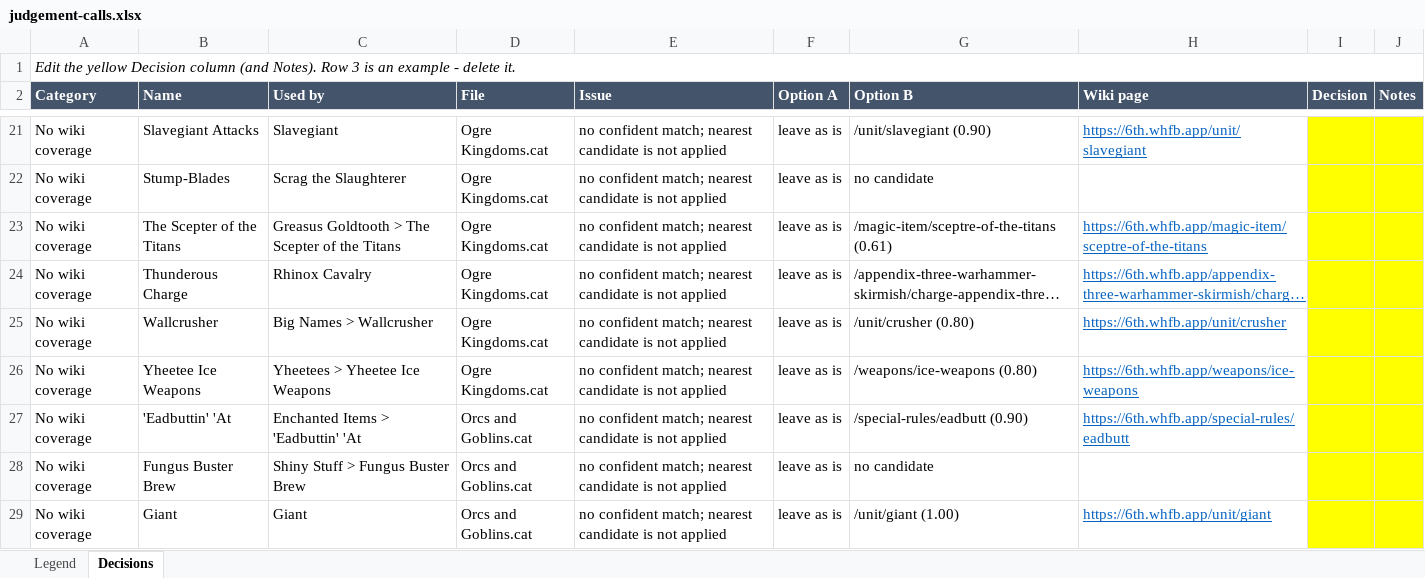
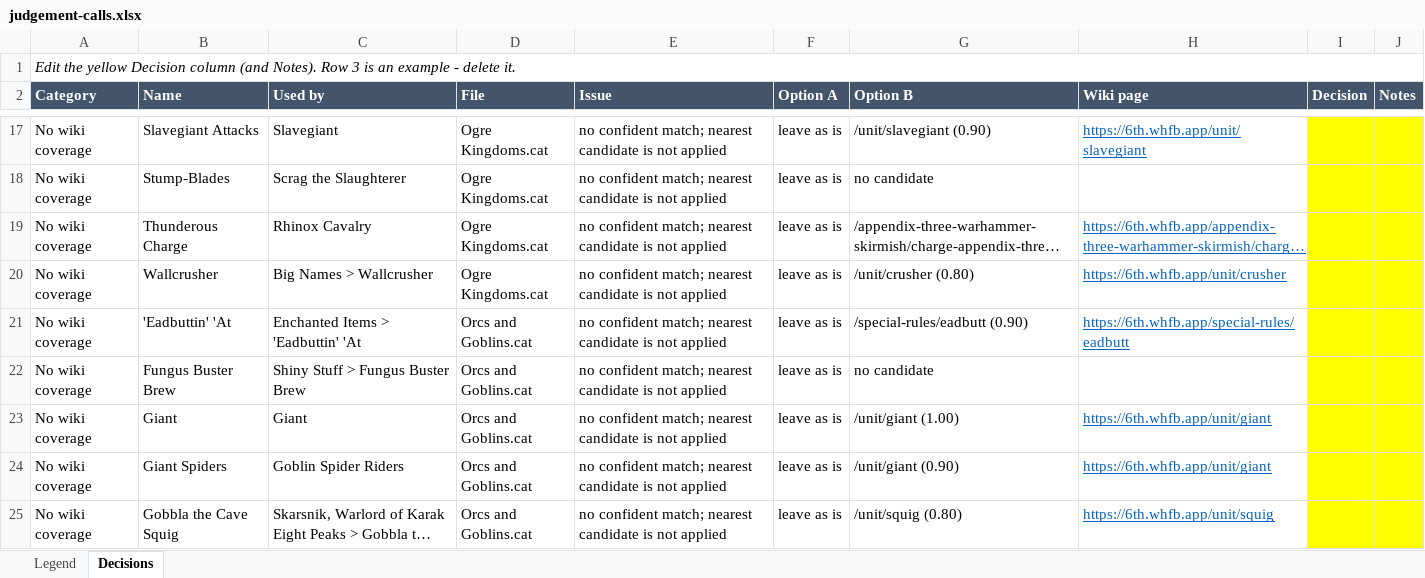
Before and after one commit to TomBombadillo91/WHFB6eBattlescribe, an Excel workbook: docs/judgement-calls.xlsx, sheet Decisions, drawn as a sheet; only a part is shown, gaps mark what is left out; the shorter side is filled out with more unchanged rows; long unchanged cells end in …; values as stored, in another font and other column widths than the file's, no borders; the diff covers the shown part only; the diff names each change by its address in the sheet, - before the commit and + after, or states it on an @@ line.

```diff
--- a/docs/judgement-calls.xlsx (sheet Decisions)
+++ b/docs/judgement-calls.xlsx (sheet Decisions)
-row 23: No wiki coverage | The Scepter of the Titans | Greasus Goldtooth > The Scepter of the Titans | Ogre Kingdoms.cat | no confident match; nearest candidate is not applied | leave as is | /magic-item/sceptre-of-the-titans (0.61) | https://6th.whfb.app/magic-item/sceptre-of-the-titans
-row 26: No wiki coverage | Yheetee Ice Weapons | Yheetees > Yheetee Ice Weapons | Ogre Kingdoms.cat | no confident match; nearest candidate is not applied | leave as is | /weapons/ice-weapons (0.80) | https://6th.whfb.app/weapons/ice-weapons
```
Also changed, not shown: 70 removed rows elsewhere in this sheet, sheet Legend, 9 other files.
